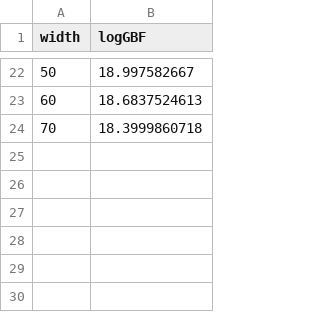
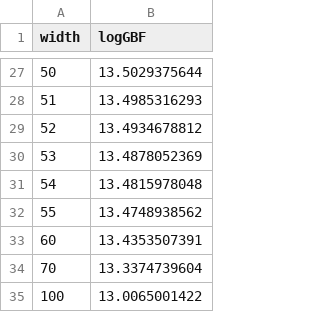
Before and after one commit to callat-qcd/project_gA, a CSV file: data/delta_fits.csv, drawn as a sheet; only a part is shown, gaps mark what is left out; the diff covers the shown part only.

Commit message:
update delta and stability plots

```diff
--- a/data/delta_fits.csv
+++ b/data/delta_fits.csv
@@ -22,3 +27,9 @@ width, logGBF
-50, 18.997582667
-60, 18.6837524613
-70, 18.3999860718
+50, 13.5029375644
+51, 13.4985316293
+52, 13.4934678812
+53, 13.4878052369
+54, 13.4815978048
+55, 13.4748938562
+60, 13.4353507391
+70, 13.3374739604
+100, 13.0065001422
```
Also changed, not shown: 17 added rows, 12 removed rows and 8 edited cells elsewhere in this file, data/stability.csv, 1 other file.
